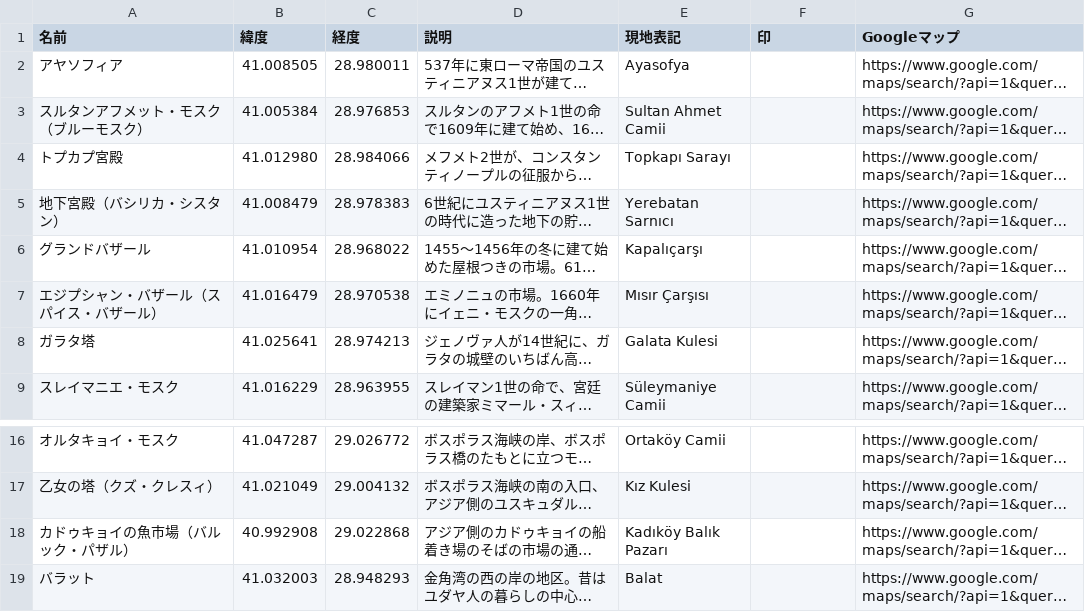
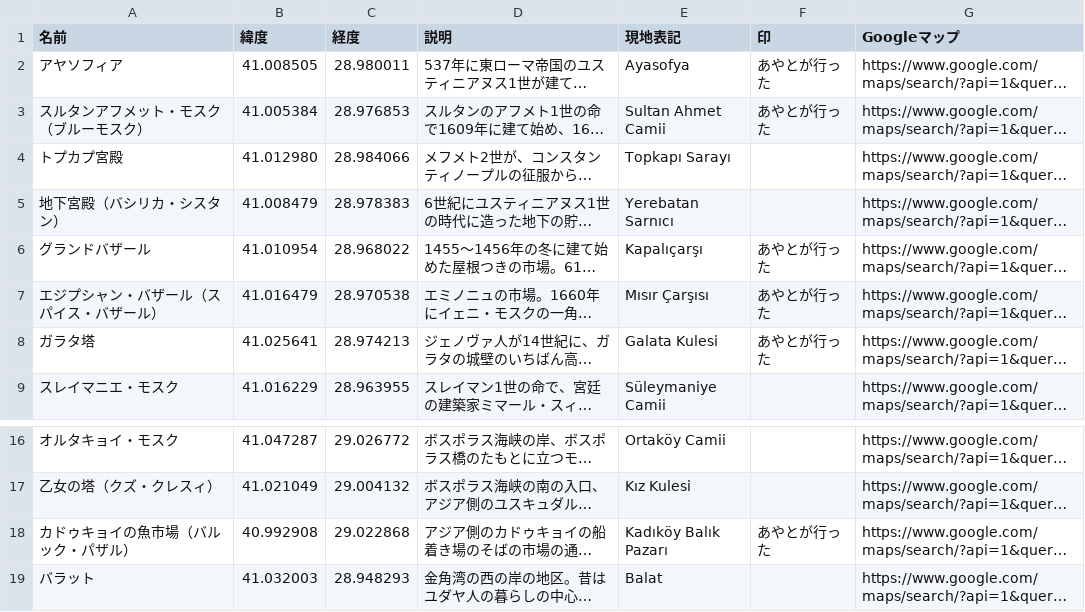
Before and after one commit to Ayato-kosaka/live-streaming, a CSV file: python/data/guide/turkey/istanbul/mymaps/see.csv, drawn as a sheet; only a part is shown, gaps mark what is left out; long unchanged cells end in …; the diff names each change by its address in the sheet, - before the commit and + after, or states it on an @@ line.

```diff
--- a/python/data/guide/turkey/istanbul/mymaps/see.csv
+++ b/python/data/guide/turkey/istanbul/mymaps/see.csv
-F2:F3 (印): (empty)
+F2:F3 (印): あやとが行った
-F6:F8 (印): (empty)
+F6:F8 (印): あやとが行った
-F18 (印): (empty)
+F18 (印): あやとが行った
```
Also changed, not shown: 1 other file.
